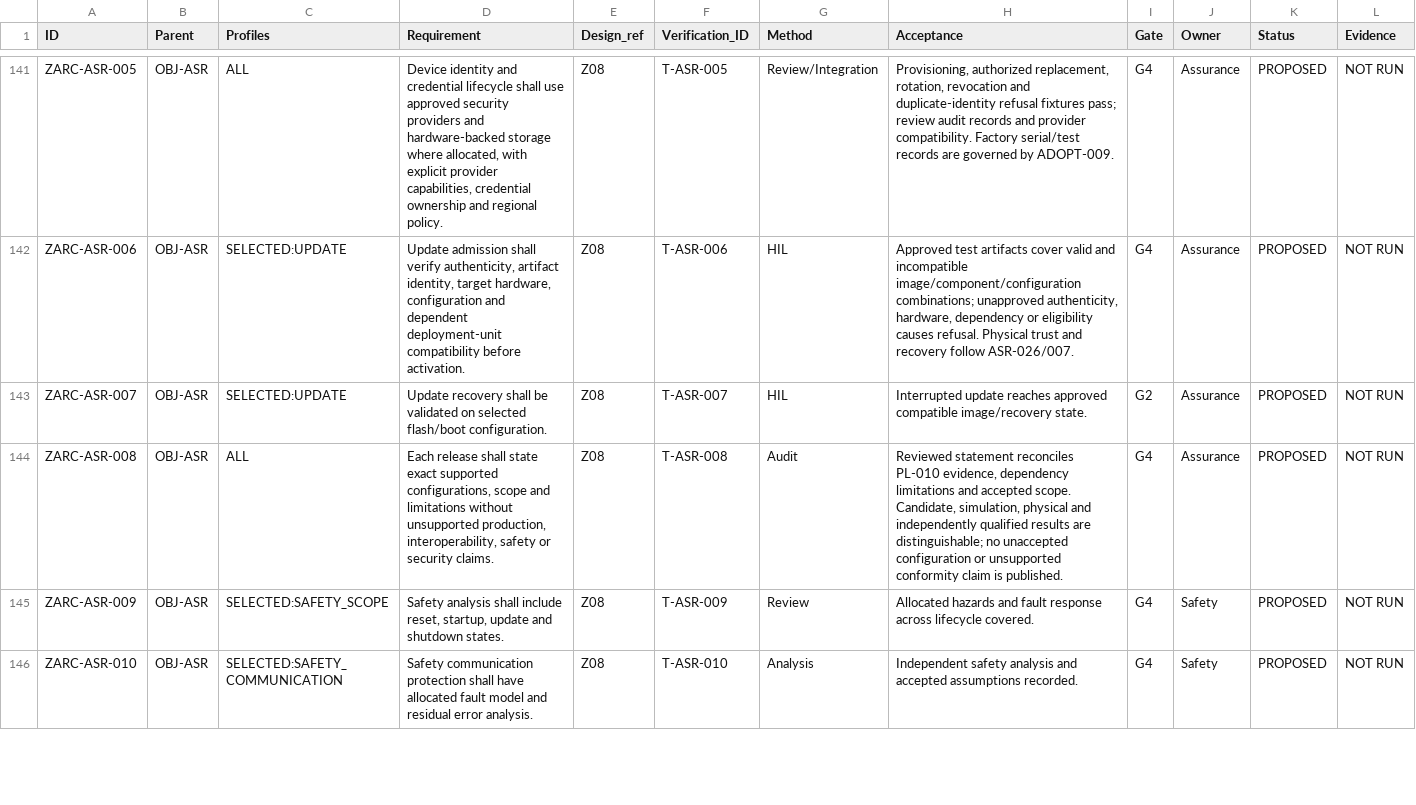
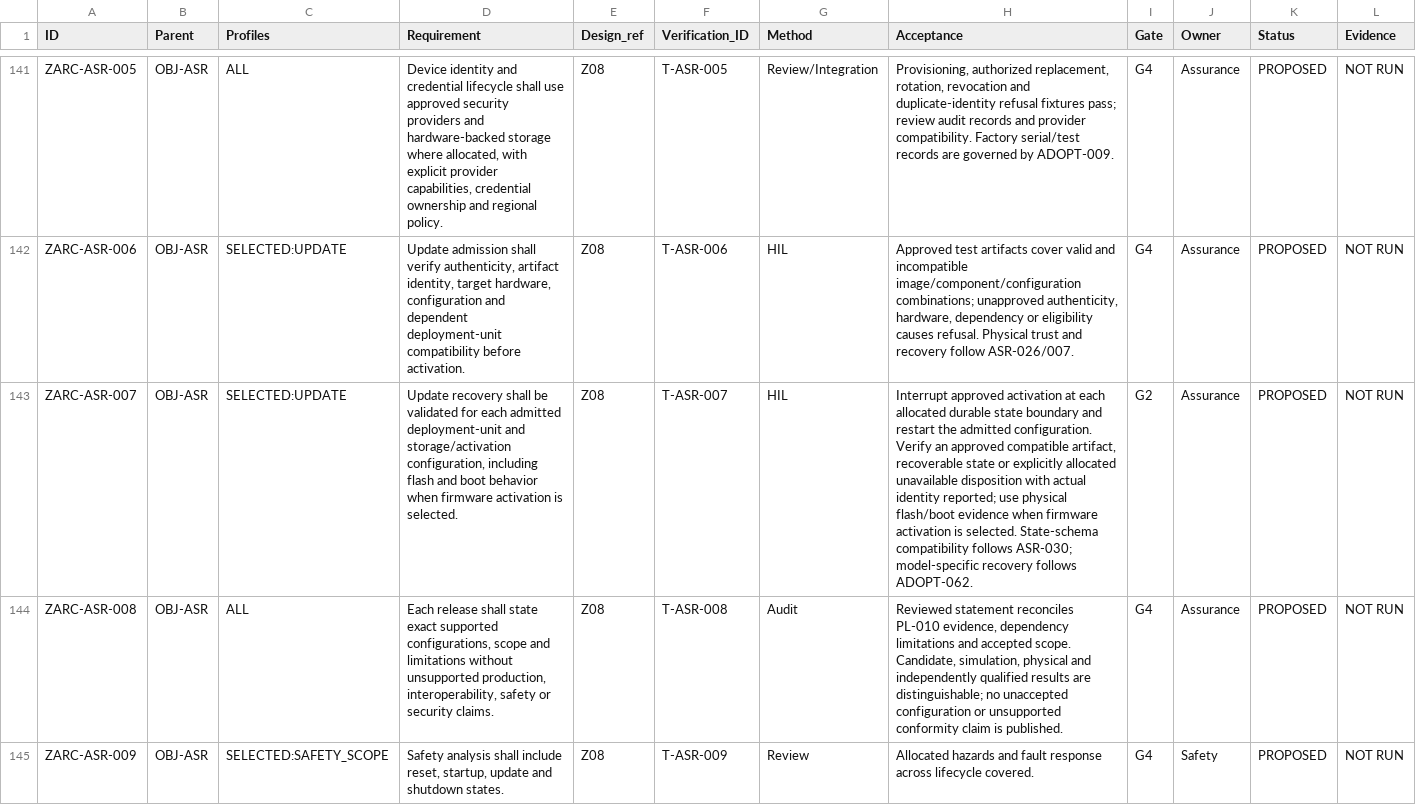
Before and after one commit to susmithmrm/ZARC, a CSV file: docs/architecture/12-Requirements-Verification.csv, drawn as a sheet; only a part is shown, gaps mark what is left out; the shorter side is filled out with more unchanged rows; the diff covers the shown part only; the diff names each change by its address in the sheet, - before the commit and + after, or states it on an @@ line.

Commit message:
Align activation and recovery requirements for firmware, modules and data artifacts

```diff
--- a/docs/architecture/12-Requirements-Verification.csv
+++ b/docs/architecture/12-Requirements-Verification.csv
-D143 (Requirement): …be validated on selected flash/boot configuration.
+D143 (Requirement): …be validated for each admitted deployment-unit and storage/activation configuration, including flash and boot behavior when firmware activation is selected.
-H143 (Acceptance): Interrupted update reaches approved compatible image/recovery state.
+H143 (Acceptance): Interrupt approved activation at each allocated durable state boundary and restart the admitted configuration. Verify an approved compatible artifact, recoverable state or explicitly allocated unavailable disposition with actual identity reported; use physical flash/boot evidence when firmware activation is selected. State-schema compatibility follows ASR-030; model-specific recovery follows ADOPT-062.
```
Also changed, not shown: 2 edited cells elsewhere in this file, docs/REQUIREMENT-TRACE.csv, docs/architecture/realization/17-Development-Allocation.csv, 2 other files.
